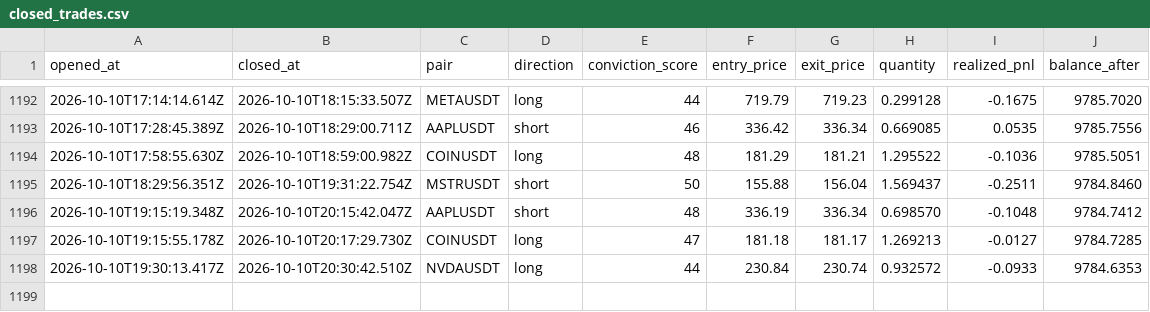
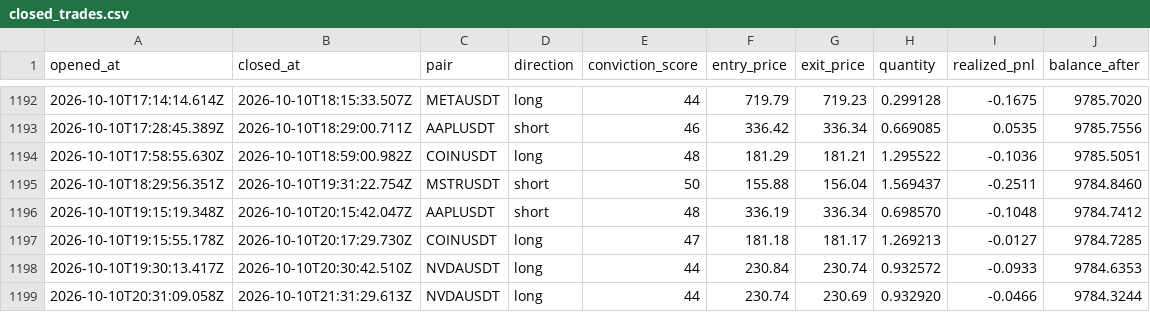
Before and after one commit to wisdomkings001/diagnos, a CSV file: agent/data/closed_trades.csv, drawn as a sheet; only a part is shown, gaps mark what is left out.

Commit message:
Diagnos P&L sync — 2026-10-10T22:16:29.422Z

```diff
--- a/agent/data/closed_trades.csv
+++ b/agent/data/closed_trades.csv
@@ -1198 +1198,2 @@ opened_at,closed_at,pair,direction,conviction_score,entry_price,exit_price,quant
 2026-10-10T19:30:13.417Z,2026-10-10T20:30:42.510Z,NVDAUSDT,long,44,230.84,230.74,0.932572,-0.0933,9784.6353
+2026-10-10T20:31:09.058Z,2026-10-10T21:31:29.613Z,NVDAUSDT,long,44,230.74,230.69,0.932920,-0.0466,9784.3244
```
